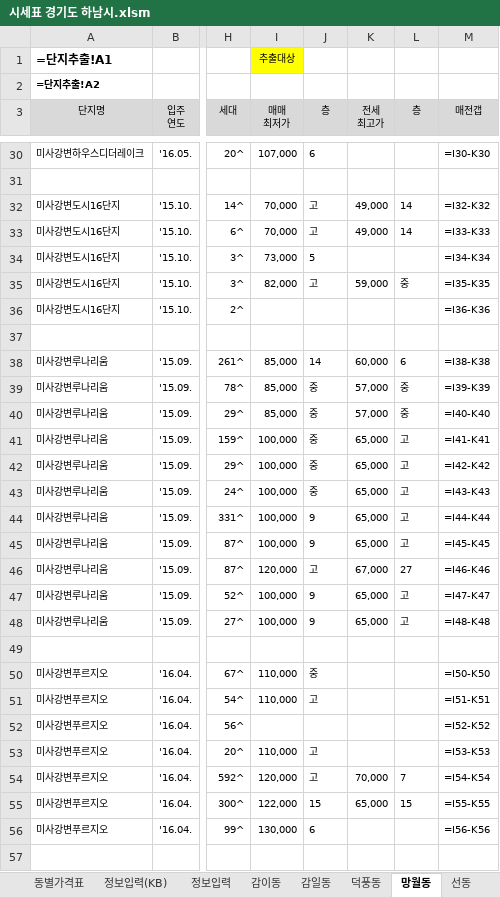
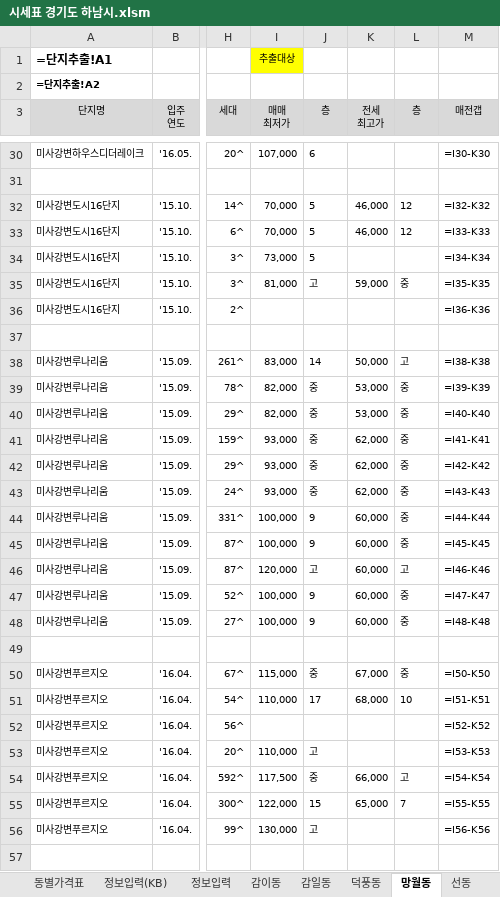
Before and after one commit to minsu-kwon-19/RealEstate, an Excel workbook: 시세표 경기도 하남시.xlsm, sheet 망월동, drawn as a sheet; only a part is shown, gaps mark what is left out; values as stored, in another font and other column widths than the file's, no borders; formulas without a stored value are shown as written; conditional formats not drawn; the diff covers the shown part only; the diff names each change by its address in the sheet, - before the commit and + after, or states it on an @@ line.

```diff
--- a/시세표 경기도 하남시.xlsm (sheet 망월동)
+++ b/시세표 경기도 하남시.xlsm (sheet 망월동)
-J32:J33 (층): 고
+J32:J33 (층): 5
-K32:K33 (전세 최고가): 49,000
+K32:K33 (전세 최고가): 46,000
-L32:L33 (층): 14
+L32:L33 (층): 12
-I35 (매매 최저가): 82,000
+I35 (매매 최저가): 81,000
-I38 (매매 최저가): 85,000
+I38 (매매 최저가): 83,000
-K38 (전세 최고가): 60,000
+K38 (전세 최고가): 50,000
-L38 (층): 6
+L38 (층): 고
-I39:I40 (매매 최저가): 85,000
+I39:I40 (매매 최저가): 82,000
-K39:K40 (전세 최고가): 57,000
+K39:K40 (전세 최고가): 53,000
-I41:I43 (매매 최저가): 100,000
+I41:I43 (매매 최저가): 93,000
-K41:K43 (전세 최고가): 65,000
+K41:K43 (전세 최고가): 62,000
-L41:L45 (층): 고
+L41:L45 (층): 중
-K44:K45 (전세 최고가): 65,000
+K44:K45 (전세 최고가): 60,000
-K46 (전세 최고가): 67,000
+K46 (전세 최고가): 60,000
-L46 (층): 27
+L46 (층): 고
-K47:K48 (전세 최고가): 65,000
+K47:K48 (전세 최고가): 60,000
-L47:L48 (층): 고
+L47:L48 (층): 중
-I50 (매매 최저가): 110,000
+I50 (매매 최저가): 115,000
-K50 (전세 최고가): (empty)
+K50 (전세 최고가): 67,000
-L50 (층): (empty)
+L50 (층): 중
-J51 (층): 고
+J51 (층): 17
-K51 (전세 최고가): (empty)
+K51 (전세 최고가): 68,000
-L51 (층): (empty)
+L51 (층): 10
-I54 (매매 최저가): 120,000
+I54 (매매 최저가): 117,500
-J54 (층): 고
+J54 (층): 중
-K54 (전세 최고가): 70,000
+K54 (전세 최고가): 66,000
-L54 (층): 7
+L54 (층): 고
-L55 (층): 15
+L55 (층): 7
-J56 (층): 6
+J56 (층): 고
```
Also changed, not shown: 106 edited cells elsewhere in this sheet, sheet 단지추출, sheet 단지추출_가격표용, sheet 덕풍동, sheet 선동, sheet 풍산동, sheet 신장동, 3 more sheets, 시세표 경기도 수원시 팔달구.xlsm, 시세표 경기도 안양시 동안구.xlsm, 24 other files.
